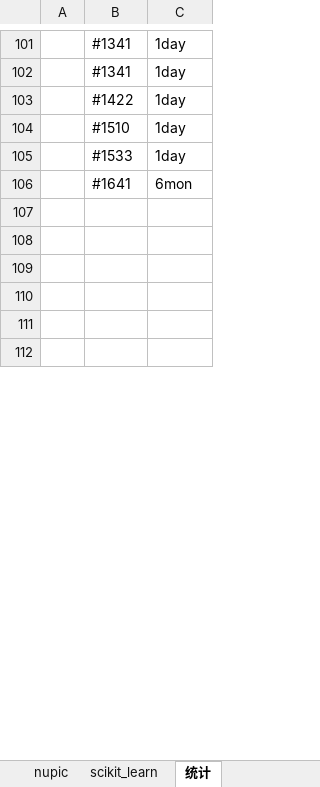
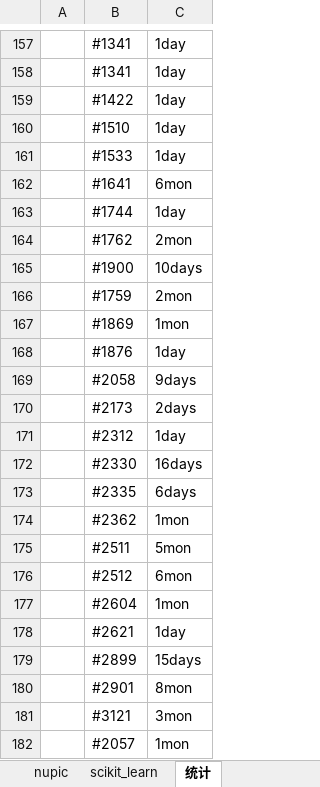
Before and after one commit to YZU-RiSAME/ML_project_analysis, an Excel workbook: 数据分析/项目统计信息表（李亘杰）.xlsx, sheet 统计, drawn as a sheet; only a part is shown, gaps mark what is left out; the shorter side is filled out with more unchanged rows; values as stored, in another font and other column widths than the file's, no borders; addresses are those after the commit; the diff covers the shown part only; the diff names each change by its address in the sheet, - before the commit and + after, or states it on an @@ line.

```diff
--- a/数据分析/项目统计信息表（李亘杰）.xlsx (sheet 统计)
+++ b/数据分析/项目统计信息表（李亘杰）.xlsx (sheet 统计)
-row 163: (empty)
+row 163:  | #1744 | 1day
-row 164: (empty)
+row 164:  | #1762 | 2mon
-row 165: (empty)
+row 165:  | #1900 | 10days
+row 166:  | #1759 | 2mon
+row 167:  | #1869 | 1mon
+row 168:  | #1876 | 1day
+row 169:  | #2058 | 9days
+row 170:  | #2173 | 2days
+row 171:  | #2312 | 1day
+row 172:  | #2330 | 16days
+row 173:  | #2335 | 6days
+row 174:  | #2362 | 1mon
+row 175:  | #2511 | 5mon
+row 176:  | #2512 | 6mon
+row 177:  | #2604 | 1mon
+row 178:  | #2621 | 1day
+row 179:  | #2899 | 15days
+row 180:  | #2901 | 8mon
+row 181:  | #3121 | 3mon
+row 182:  | #2057 | 1mon
```
Also changed, not shown: 110 added rows, 14 removed rows, 60 edited cells and cell formats elsewhere in this sheet, sheet Paddle.
